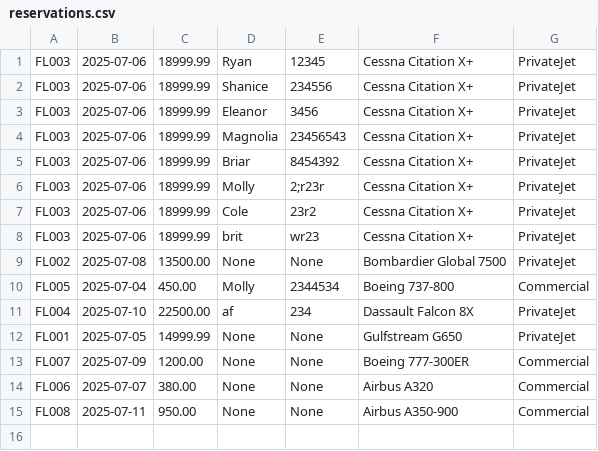
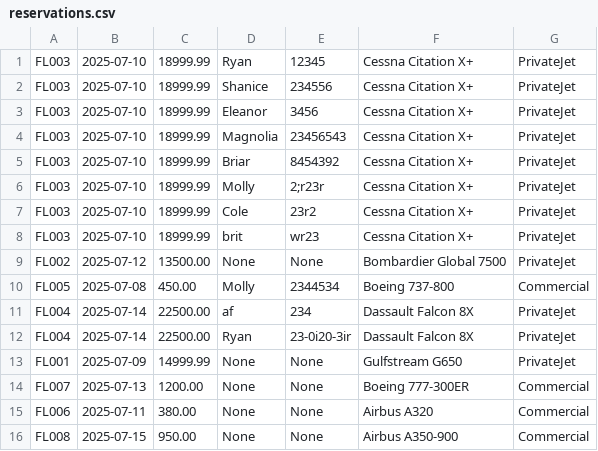
Before and after one commit to Patino5/java, a CSV file: airport-terminal-management/data/reservations.csv, drawn as a sheet.

```diff
--- a/airport-terminal-management/data/reservations.csv
+++ b/airport-terminal-management/data/reservations.csv
@@ -1,15 +1,16 @@
-FL003,2025-07-06,18999.99,Ryan,12345,Cessna Citation X+,PrivateJet
-FL003,2025-07-06,18999.99,Shanice,234556,Cessna Citation X+,PrivateJet
-FL003,2025-07-06,18999.99,Eleanor,3456,Cessna Citation X+,PrivateJet
-FL003,2025-07-06,18999.99,Magnolia,23456543,Cessna Citation X+,PrivateJet
-FL003,2025-07-06,18999.99,Briar,8454392,Cessna Citation X+,PrivateJet
-FL003,2025-07-06,18999.99,Molly,2;r23r,Cessna Citation X+,PrivateJet
-FL003,2025-07-06,18999.99,Cole,23r2,Cessna Citation X+,PrivateJet
-FL003,2025-07-06,18999.99,brit,wr23,Cessna Citation X+,PrivateJet
-FL002,2025-07-08,13500.00,None,None,Bombardier Global 7500,PrivateJet
-FL005,2025-07-04,450.00,Molly,2344534,Boeing 737-800,Commercial
-FL004,2025-07-10,22500.00,af,234,Dassault Falcon 8X,PrivateJet
-FL001,2025-07-05,14999.99,None,None,Gulfstream G650,PrivateJet
-FL007,2025-07-09,1200.00,None,None,Boeing 777-300ER,Commercial
-FL006,2025-07-07,380.00,None,None,Airbus A320,Commercial
-FL008,2025-07-11,950.00,None,None,Airbus A350-900,Commercial
+FL003,2025-07-10,18999.99,Ryan,12345,Cessna Citation X+,PrivateJet
+FL003,2025-07-10,18999.99,Shanice,234556,Cessna Citation X+,PrivateJet
+FL003,2025-07-10,18999.99,Eleanor,3456,Cessna Citation X+,PrivateJet
+FL003,2025-07-10,18999.99,Magnolia,23456543,Cessna Citation X+,PrivateJet
+FL003,2025-07-10,18999.99,Briar,8454392,Cessna Citation X+,PrivateJet
+FL003,2025-07-10,18999.99,Molly,2;r23r,Cessna Citation X+,PrivateJet
+FL003,2025-07-10,18999.99,Cole,23r2,Cessna Citation X+,PrivateJet
+FL003,2025-07-10,18999.99,brit,wr23,Cessna Citation X+,PrivateJet
+FL002,2025-07-12,13500.00,None,None,Bombardier Global 7500,PrivateJet
+FL005,2025-07-08,450.00,Molly,2344534,Boeing 737-800,Commercial
+FL004,2025-07-14,22500.00,af,234,Dassault Falcon 8X,PrivateJet
+FL004,2025-07-14,22500.00,Ryan,23-0i20-3ir,Dassault Falcon 8X,PrivateJet
+FL001,2025-07-09,14999.99,None,None,Gulfstream G650,PrivateJet
+FL007,2025-07-13,1200.00,None,None,Boeing 777-300ER,Commercial
+FL006,2025-07-11,380.00,None,None,Airbus A320,Commercial
+FL008,2025-07-15,950.00,None,None,Airbus A350-900,Commercial
```
Also changed, not shown: 1 other file.
